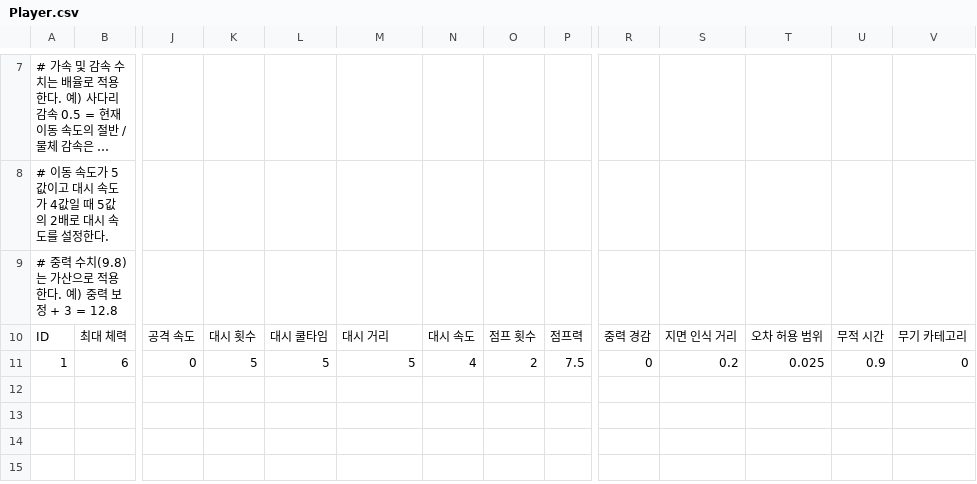
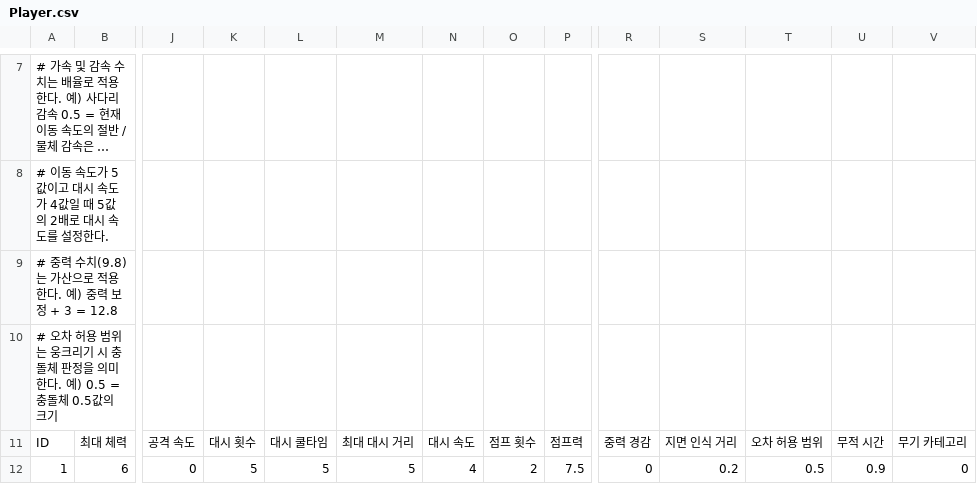
Before and after one commit to 99blanc/LateForDinner_Unity_CSharp, a CSV file: LateForDinner/Assets/Tables/Player.csv, drawn as a sheet; only a part is shown, gaps mark what is left out; long unchanged cells end in …; addresses are those after the commit; rows hold the shown columns only; the diff names each change by its address in the sheet, - before the commit and + after, or states it on an @@ line.

```diff
--- a/LateForDinner/Assets/Tables/Player.csv
+++ b/LateForDinner/Assets/Tables/Player.csv
+row 10: # 오차 허용 범위는 웅크리기 시 충돌체 판정을 의미한다. 예) 0.5 = 충돌체 0.5값의 크기
-M11: 대시 거리
+M11: 최대 대시 거리
-T12: 0.025
+T12: 0.5
```
Also changed, not shown: 32 other files.
